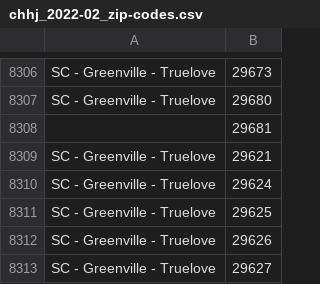
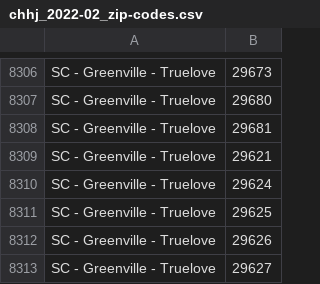
Before and after one commit to SMCoThrift/franchisee-map, a CSV file: chhj_2022-02_zip-codes.csv, drawn as a sheet; only a part is shown, gaps mark what is left out.

Commit message:
Adding franchisee name to row with missing franchisee name

```diff
--- a/chhj_2022-02_zip-codes.csv
+++ b/chhj_2022-02_zip-codes.csv
@@ -8307,3 +8307,3 @@ SC - Greenville - Truelove,29673
 SC - Greenville - Truelove,29680
-,29681
+SC - Greenville - Truelove,29681
 SC - Greenville - Truelove,29621
```
